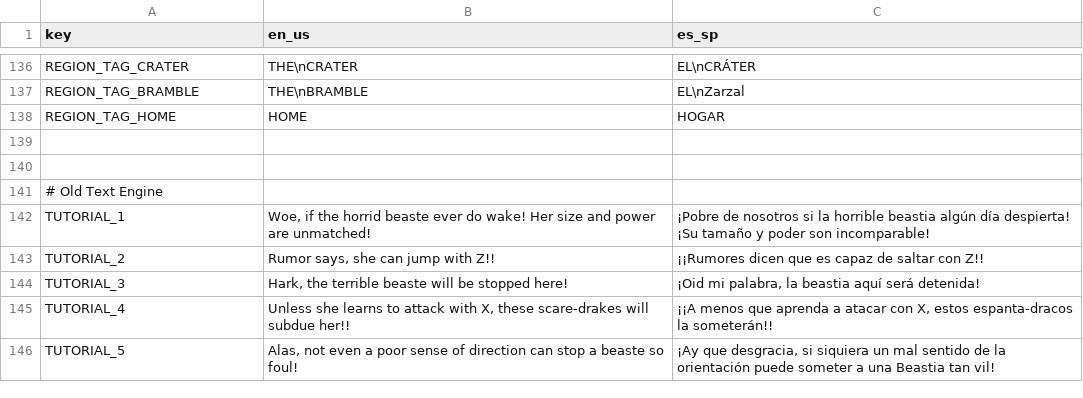
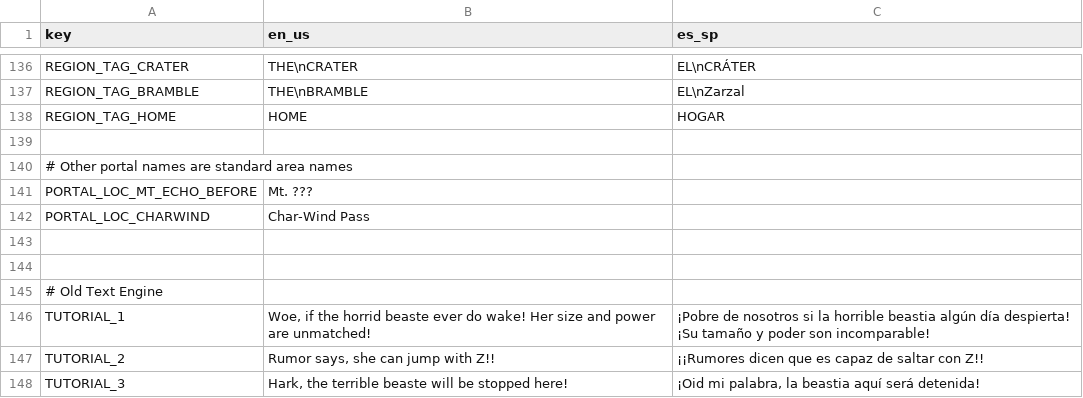
Before and after one commit to Kara-Shiftclaw/echos-day-out-godot, a CSV file: assets/translation.csv, drawn as a sheet; only a part is shown, gaps mark what is left out; the shorter side is filled out with more unchanged rows.

Commit message:
Easy translation fixes
- Fix spacing of accented i's
- Reserve translations for portal names
- Fix missing translations for Kara and Sonia
- Use correct translation for Mine Worm

```diff
--- a/assets/translation.csv
+++ b/assets/translation.csv
@@ -139,2 +139,6 @@ REGION_TAG_HOME,"HOME",HOGAR
 
+# Other portal names are standard area names
+PORTAL_LOC_MT_ECHO_BEFORE,"Mt. ???"
+PORTAL_LOC_CHARWIND,"Char-Wind Pass"
+
 
```
Also changed, not shown: 6 other files.
